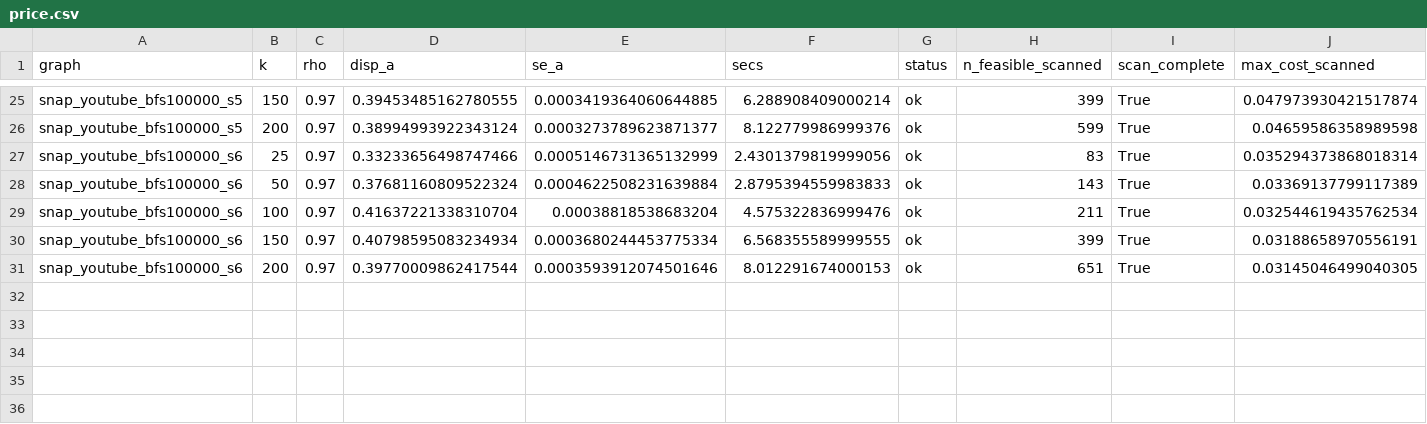
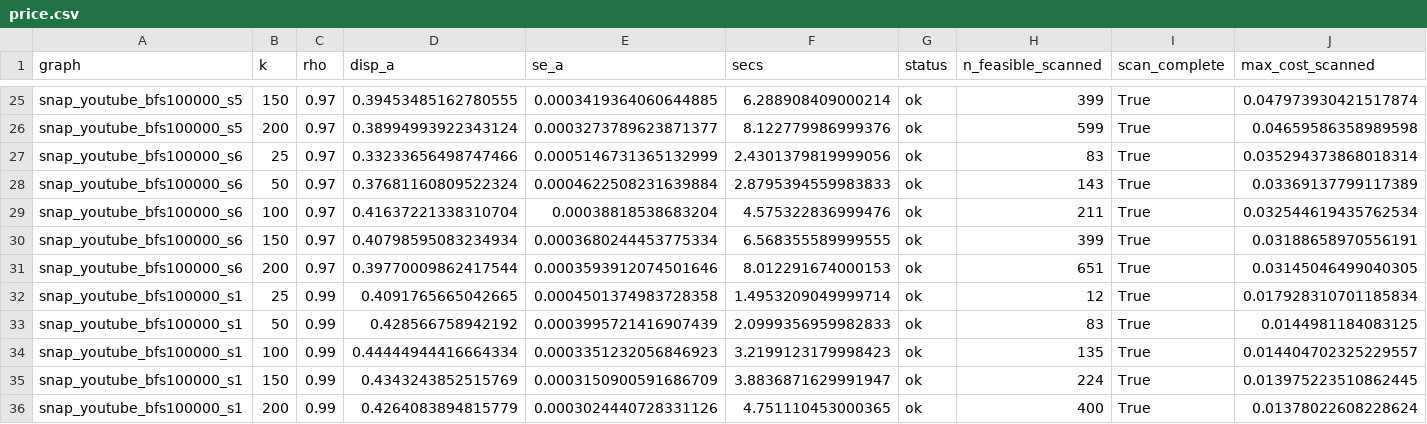
Before and after one commit to Dutta-06/fim-gat, a CSV file: results/v2/parts/c2diag/price.csv, drawn as a sheet; only a part is shown, gaps mark what is left out; rows hold the shown columns only; the diff names each change by its address in the sheet, - before the commit and + after, or states it on an @@ line.

```diff
--- a/results/v2/parts/c2diag/price.csv
+++ b/results/v2/parts/c2diag/price.csv
+row 32: snap_youtube_bfs100000_s1 | 25 | 0.99 | 0.4091765665042665 | 0.0004501374983728358 | 1.4953209049999714 | ok | 12 | True | 0.017928310701185834
+row 33: snap_youtube_bfs100000_s1 | 50 | 0.99 | 0.428566758942192 | 0.0003995721416907439 | 2.0999356959982833 | ok | 83 | True | 0.0144981184083125
+row 34: snap_youtube_bfs100000_s1 | 100 | 0.99 | 0.44444944416664334 | 0.0003351232056846923 | 3.2199123179998423 | ok | 135 | True | 0.014404702325229557
+row 35: snap_youtube_bfs100000_s1 | 150 | 0.99 | 0.4343243852515769 | 0.0003150900591686709 | 3.8836871629991947 | ok | 224 | True | 0.013975223510862445
+row 36: snap_youtube_bfs100000_s1 | 200 | 0.99 | 0.4264083894815779 | 0.0003024440728331126 | 4.751110453000365 | ok | 400 | True | 0.01378022608228624
```
Also changed, not shown: results/v2/parts/c2diag/coverage.csv, 3 other files.
